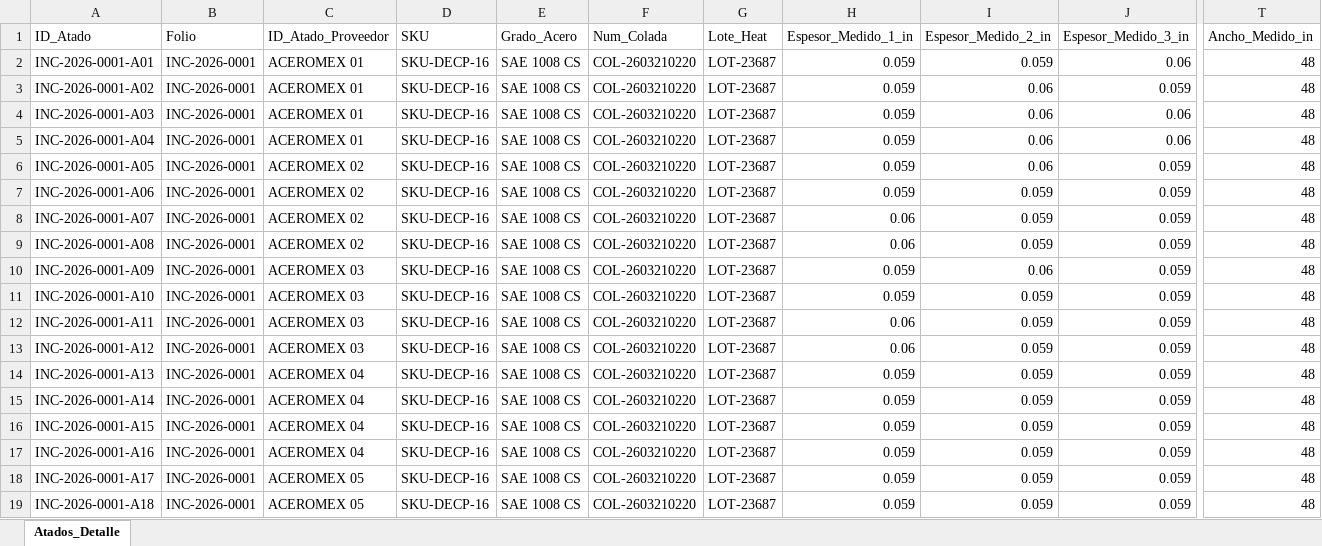
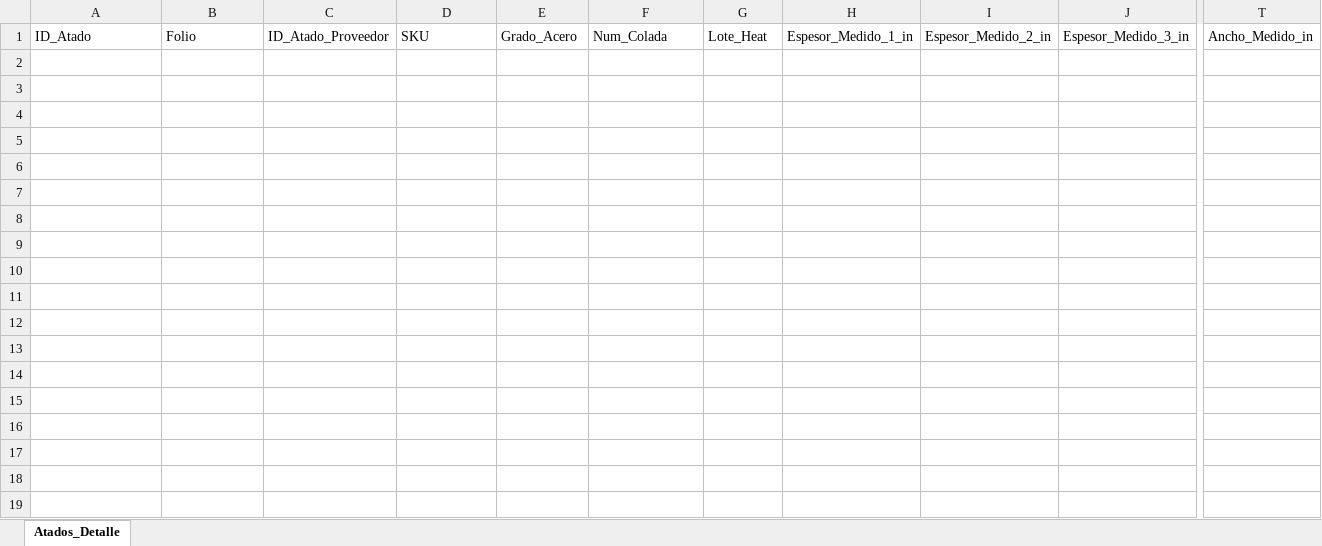
Before and after one commit to jesusalbertomoraleslopez-byte/incoming-calidad, an Excel workbook: BD_Atados_Incoming.xlsx, sheet Atados_Detalle, drawn as a sheet; only a part is shown, gaps mark what is left out; values as stored, in another font and other column widths than the file's, no borders; rows hold the shown columns only; the diff covers the shown part only; the diff names each change by its address in the sheet, - before the commit and + after, or states it on an @@ line.

```diff
--- a/BD_Atados_Incoming.xlsx (sheet Atados_Detalle)
+++ b/BD_Atados_Incoming.xlsx (sheet Atados_Detalle)
-row 2: INC-2026-0001-A01 | INC-2026-0001 | ACEROMEX 01 | SKU-DECP-16 | SAE 1008 CS | COL-2603210220 | LOT-23687 | 0.059 | 0.059 | 0.06 | 48
-row 3: INC-2026-0001-A02 | INC-2026-0001 | ACEROMEX 01 | SKU-DECP-16 | SAE 1008 CS | COL-2603210220 | LOT-23687 | 0.059 | 0.06 | 0.059 | 48
-row 4: INC-2026-0001-A03 | INC-2026-0001 | ACEROMEX 01 | SKU-DECP-16 | SAE 1008 CS | COL-2603210220 | LOT-23687 | 0.059 | 0.06 | 0.06 | 48
-row 5: INC-2026-0001-A04 | INC-2026-0001 | ACEROMEX 01 | SKU-DECP-16 | SAE 1008 CS | COL-2603210220 | LOT-23687 | 0.059 | 0.06 | 0.06 | 48
-row 6: INC-2026-0001-A05 | INC-2026-0001 | ACEROMEX 02 | SKU-DECP-16 | SAE 1008 CS | COL-2603210220 | LOT-23687 | 0.059 | 0.06 | 0.059 | 48
-row 7: INC-2026-0001-A06 | INC-2026-0001 | ACEROMEX 02 | SKU-DECP-16 | SAE 1008 CS | COL-2603210220 | LOT-23687 | 0.059 | 0.059 | 0.059 | 48
-row 8: INC-2026-0001-A07 | INC-2026-0001 | ACEROMEX 02 | SKU-DECP-16 | SAE 1008 CS | COL-2603210220 | LOT-23687 | 0.06 | 0.059 | 0.059 | 48
-row 9: INC-2026-0001-A08 | INC-2026-0001 | ACEROMEX 02 | SKU-DECP-16 | SAE 1008 CS | COL-2603210220 | LOT-23687 | 0.06 | 0.059 | 0.059 | 48
-row 10: INC-2026-0001-A09 | INC-2026-0001 | ACEROMEX 03 | SKU-DECP-16 | SAE 1008 CS | COL-2603210220 | LOT-23687 | 0.059 | 0.06 | 0.059 | 48
-row 11: INC-2026-0001-A10 | INC-2026-0001 | ACEROMEX 03 | SKU-DECP-16 | SAE 1008 CS | COL-2603210220 | LOT-23687 | 0.059 | 0.059 | 0.059 | 48
-row 12: INC-2026-0001-A11 | INC-2026-0001 | ACEROMEX 03 | SKU-DECP-16 | SAE 1008 CS | COL-2603210220 | LOT-23687 | 0.06 | 0.059 | 0.059 | 48
-row 13: INC-2026-0001-A12 | INC-2026-0001 | ACEROMEX 03 | SKU-DECP-16 | SAE 1008 CS | COL-2603210220 | LOT-23687 | 0.06 | 0.059 | 0.059 | 48
-row 14: INC-2026-0001-A13 | INC-2026-0001 | ACEROMEX 04 | SKU-DECP-16 | SAE 1008 CS | COL-2603210220 | LOT-23687 | 0.059 | 0.059 | 0.059 | 48
-row 15: INC-2026-0001-A14 | INC-2026-0001 | ACEROMEX 04 | SKU-DECP-16 | SAE 1008 CS | COL-2603210220 | LOT-23687 | 0.059 | 0.059 | 0.059 | 48
-row 16: INC-2026-0001-A15 | INC-2026-0001 | ACEROMEX 04 | SKU-DECP-16 | SAE 1008 CS | COL-2603210220 | LOT-23687 | 0.059 | 0.059 | 0.059 | 48
-row 17: INC-2026-0001-A16 | INC-2026-0001 | ACEROMEX 04 | SKU-DECP-16 | SAE 1008 CS | COL-2603210220 | LOT-23687 | 0.059 | 0.059 | 0.059 | 48
-row 18: INC-2026-0001-A17 | INC-2026-0001 | ACEROMEX 05 | SKU-DECP-16 | SAE 1008 CS | COL-2603210220 | LOT-23687 | 0.059 | 0.059 | 0.059 | 48
-row 19: INC-2026-0001-A18 | INC-2026-0001 | ACEROMEX 05 | SKU-DECP-16 | SAE 1008 CS | COL-2603210220 | LOT-23687 | 0.059 | 0.059 | 0.059 | 48
```
Also changed, not shown: 50 removed rows elsewhere in this sheet, BD_Reportes_Incoming.xlsx.
